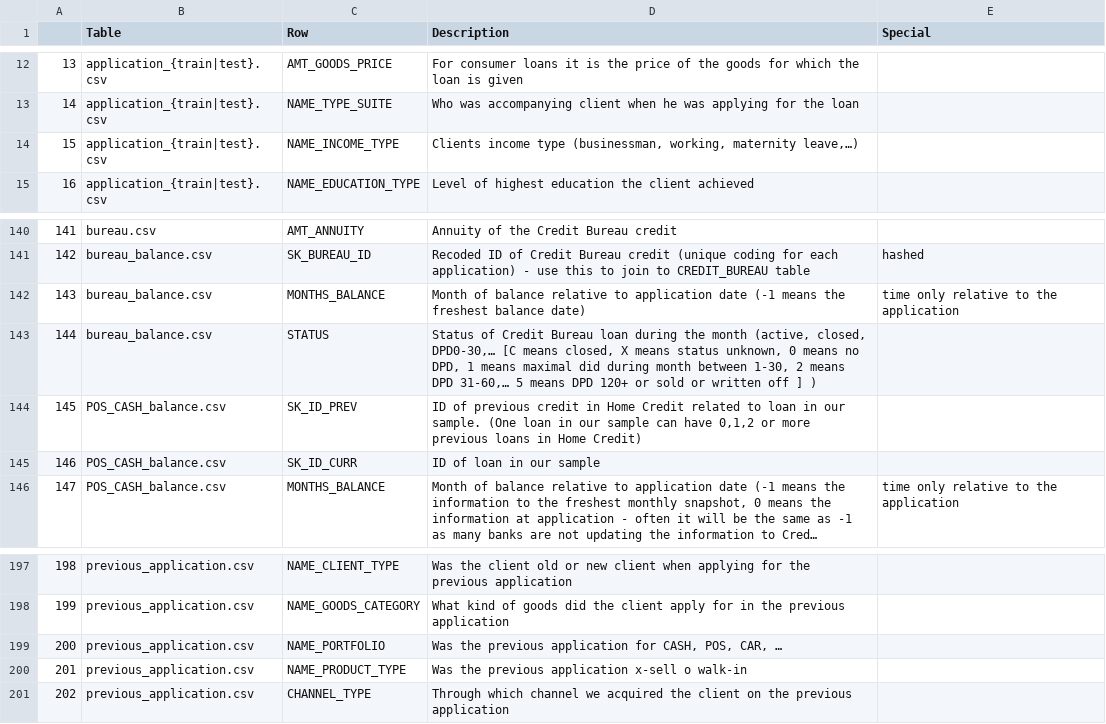
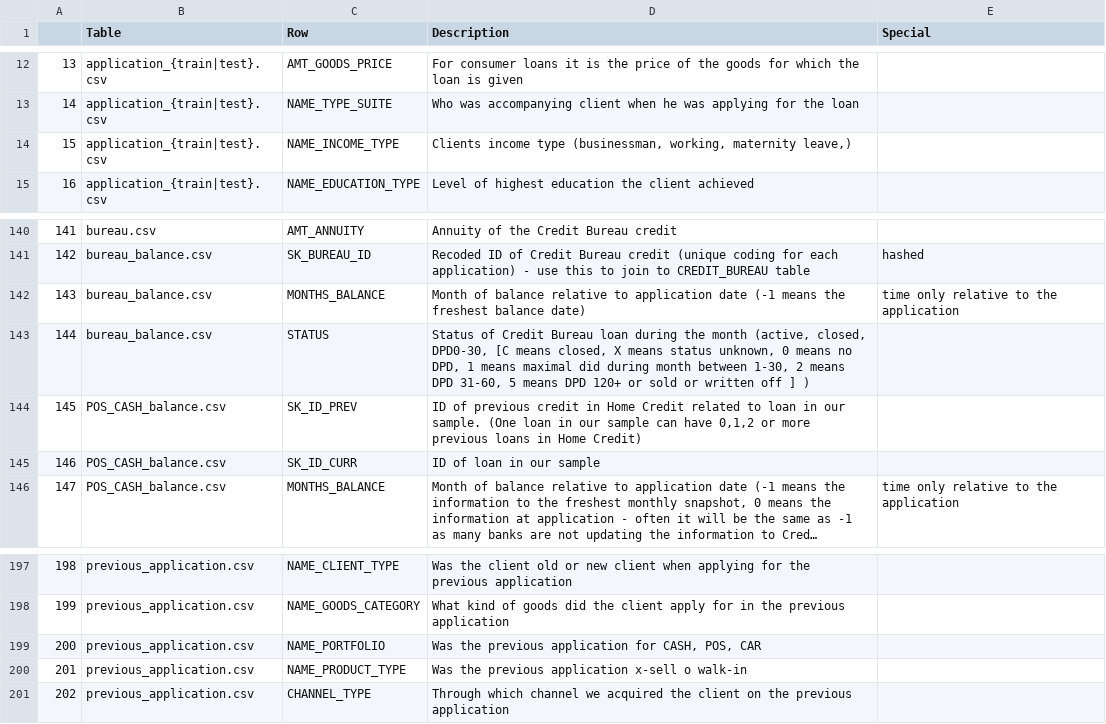
Before and after one commit to robahall/hcdr, a CSV file: reports/HomeCredit_columns_description.csv, drawn as a sheet; only a part is shown, gaps mark what is left out; long unchanged cells end in …; the diff names each change by its address in the sheet, - before the commit and + after, or states it on an @@ line.

Commit message:
Definitions

```diff
--- a/reports/HomeCredit_columns_description.csv
+++ b/reports/HomeCredit_columns_description.csv
-D14 (Description): …working, maternity leave,…)
+D14 (Description): …working, maternity leave,)
-D143 (Description): …(active, closed, DPD0-30,… [C means closed, X means status unknown, 0 means no DPD, 1 means maximal did during month between 1-30, 2 means DPD 31-60,… 5 means…
+D143 (Description): …(active, closed, DPD0-30, [C means closed, X means status unknown, 0 means no DPD, 1 means maximal did during month between 1-30, 2 means DPD 31-60, 5 means…
-D199 (Description): …CASH, POS, CAR, …
+D199 (Description): …CASH, POS, CAR
```
